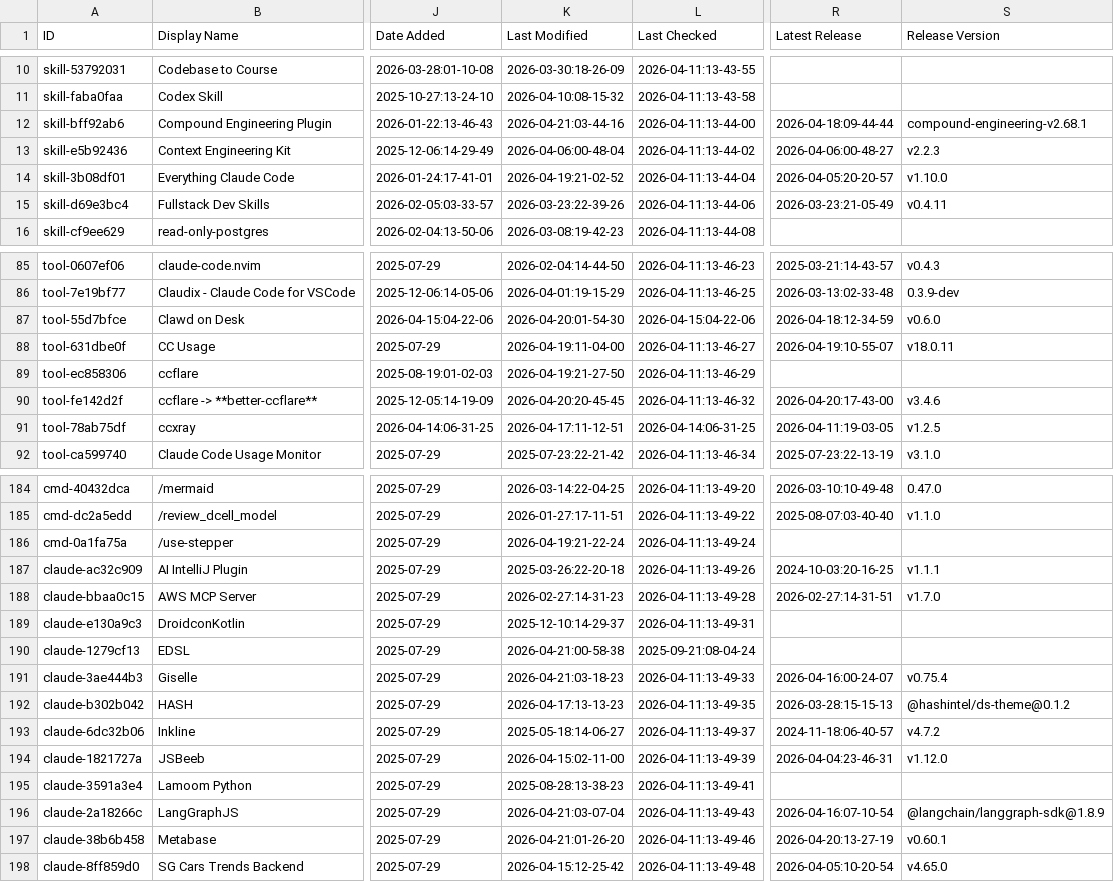
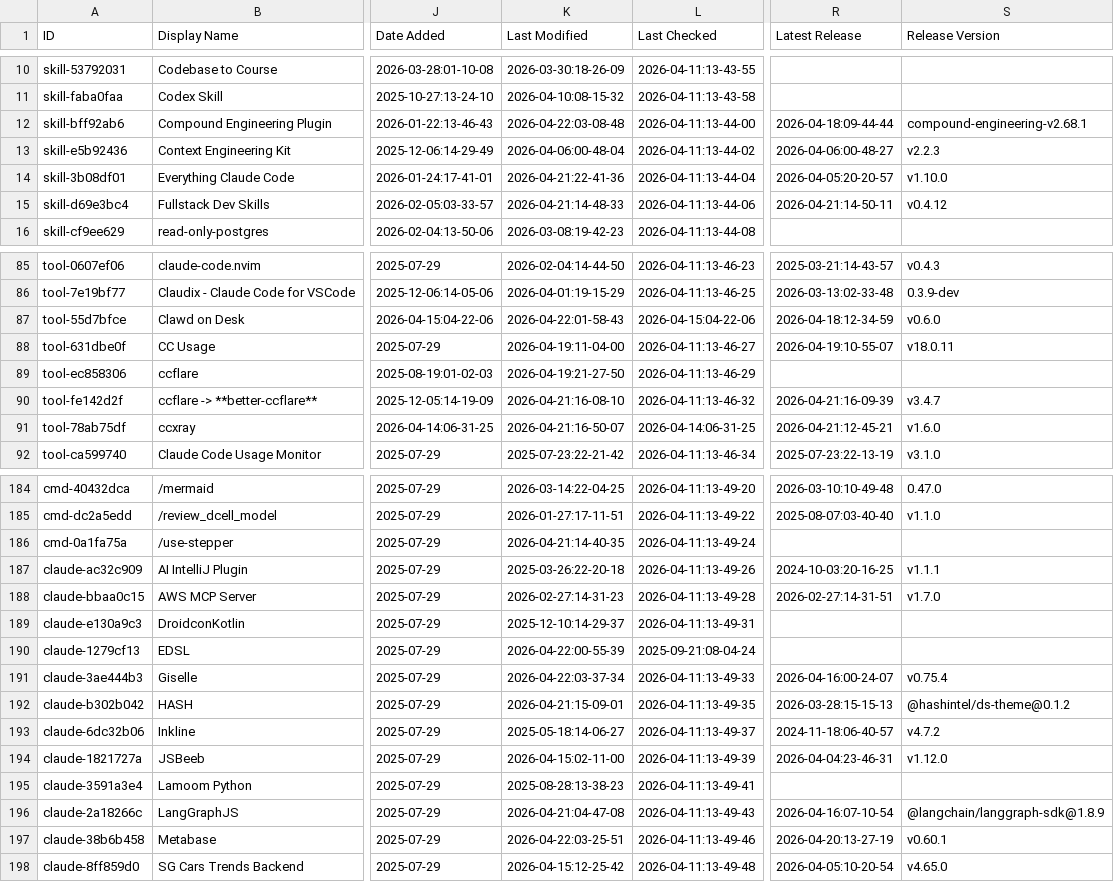
Before and after one commit to fvegiard/awesome-claude-code, a CSV file: THE_RESOURCES_TABLE.csv, drawn as a sheet; only a part is shown, gaps mark what is left out; the diff covers the shown part only; the diff names each change by its address in the sheet, - before the commit and + after, or states it on an @@ line.

```diff
--- a/THE_RESOURCES_TABLE.csv
+++ b/THE_RESOURCES_TABLE.csv
-K12 (Last Modified): 2026-04-21:03-44-16
+K12 (Last Modified): 2026-04-22:03-08-48
-K14 (Last Modified): 2026-04-19:21-02-52
+K14 (Last Modified): 2026-04-21:22-41-36
-K15 (Last Modified): 2026-03-23:22-39-26
+K15 (Last Modified): 2026-04-21:14-48-33
-R15 (Latest Release): 2026-03-23:21-05-49
+R15 (Latest Release): 2026-04-21:14-50-11
-S15 (Release Version): v0.4.11
+S15 (Release Version): v0.4.12
-K87 (Last Modified): 2026-04-20:01-54-30
+K87 (Last Modified): 2026-04-22:01-58-43
-K90 (Last Modified): 2026-04-20:20-45-45
+K90 (Last Modified): 2026-04-21:16-08-10
-R90 (Latest Release): 2026-04-20:17-43-00
+R90 (Latest Release): 2026-04-21:16-09-39
-S90 (Release Version): v3.4.6
+S90 (Release Version): v3.4.7
-K91 (Last Modified): 2026-04-17:11-12-51
+K91 (Last Modified): 2026-04-21:16-50-07
-R91 (Latest Release): 2026-04-11:19-03-05
+R91 (Latest Release): 2026-04-21:12-45-21
-S91 (Release Version): v1.2.5
+S91 (Release Version): v1.6.0
-K186 (Last Modified): 2026-04-19:21-22-24
+K186 (Last Modified): 2026-04-21:14-40-35
-K190 (Last Modified): 2026-04-21:00-58-38
+K190 (Last Modified): 2026-04-22:00-55-39
-K191 (Last Modified): 2026-04-21:03-18-23
+K191 (Last Modified): 2026-04-22:03-37-34
-K192 (Last Modified): 2026-04-17:13-13-23
+K192 (Last Modified): 2026-04-21:15-09-01
-K196 (Last Modified): 2026-04-21:03-07-04
+K196 (Last Modified): 2026-04-21:04-47-08
-K197 (Last Modified): 2026-04-21:01-26-20
+K197 (Last Modified): 2026-04-22:03-25-51
```
Also changed, not shown: 32 edited cells elsewhere in this file.
